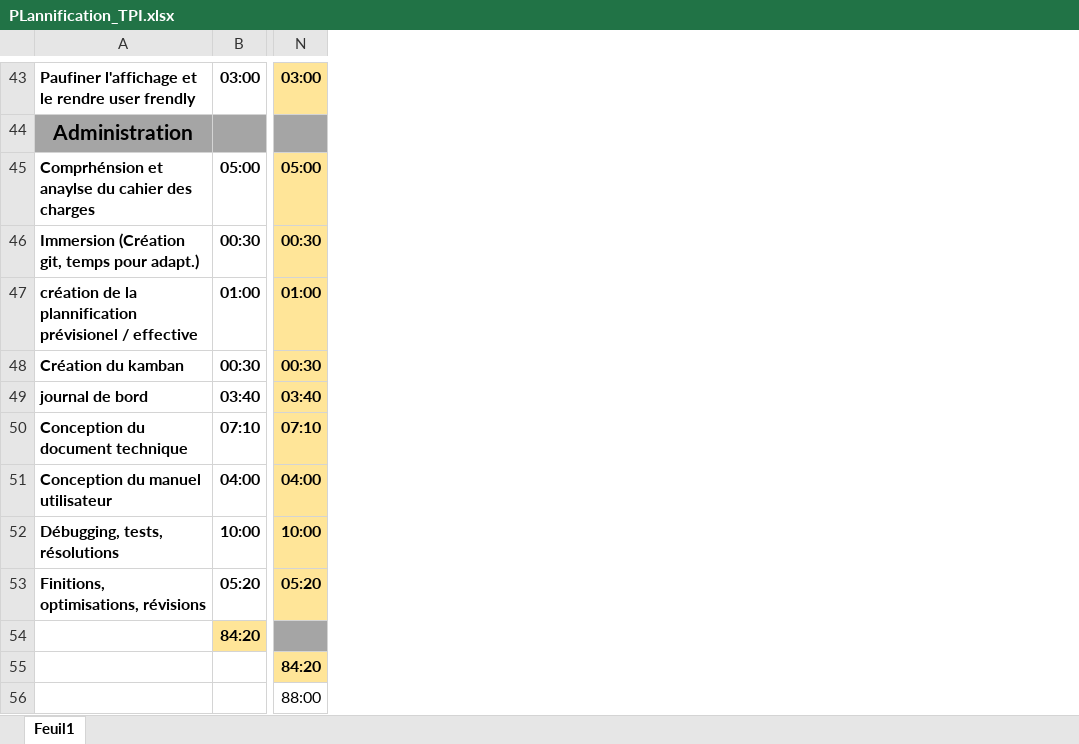
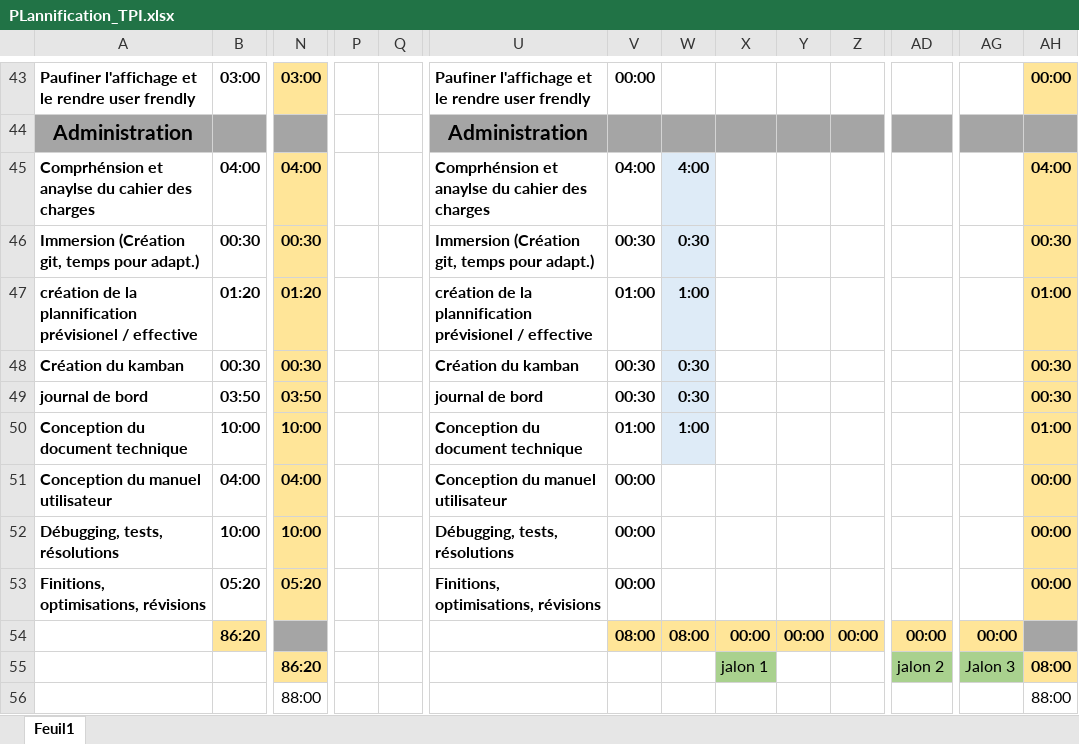
Before and after one commit to Samfrdd/TPI_SamFrdd_2024, an Excel workbook: Documentation/PLannification_TPI.xlsx, sheet Feuil1, drawn as a sheet; only a part is shown, gaps mark what is left out; values as stored, in another font and other column widths than the file's, no borders; removed rows and columns are numbered as before the commit, all else as after; rows hold the shown columns only; the diff covers the shown part only; the diff names each change by its address in the sheet, - before the commit and + after, or states it on an @@ line.

Commit message:
Documentation

```diff
--- a/Documentation/PLannification_TPI.xlsx (sheet Feuil1)
+++ b/Documentation/PLannification_TPI.xlsx (sheet Feuil1)
+column P, empty
+column Q, empty
+column U, rows 43-53: Paufiner l'affichage et le rendre user frendly | Administration | Comprhénsion et anaylse du cahier des charges | Immersion (Création git, temps pour adapt.) | création de la plannification prévisionel / effective | Création du kamban | journal de bord | Conception du document technique | Conception du manuel utilisateur | Débugging, tests, résolutions | Finitions, optimisations, révisions
+column V, rows 43-54: 00:00 |  | 04:00 | 00:30 | 01:00 | 00:30 | 00:30 | 01:00 | 00:00 | 00:00 | 00:00 | 08:00
+column W, rows 45-54: 4:00 | 0:30 | 1:00 | 0:30 | 0:30 | 1:00 |  |  |  | 08:00
+column X, row 54: 00:00
+column Y, row 54: 00:00
+column Z, row 54: 00:00
+column AD, row 54: 00:00
+column AG, row 54: 00:00
+column AH, rows 43-53: 00:00 |  | 04:00 | 00:30 | 01:00 | 00:30 | 00:30 | 01:00 | 00:00 | 00:00 | 00:00; row 56: 88:00
-B45: 05:00
+B45: 04:00
-N45: 05:00
+N45: 04:00
-B47: 01:00
+B47: 01:20
-N47: 01:00
+N47: 01:20
-B49: 03:40
+B49: 03:50
-N49: 03:40
+N49: 03:50
-B50: 07:10
+B50: 10:00
-N50: 07:10
+N50: 10:00
-B54: 84:20
+B54: 86:20
-row 55:  |  | 84:20
+row 55:  |  | 86:20 |  |  |  |  |  | jalon 1 |  |  | jalon 2 | Jalon 3 | 08:00
```
Also changed, not shown: 11 added columns, 11 edited cells and cell formats elsewhere in this sheet, 11 other files.
